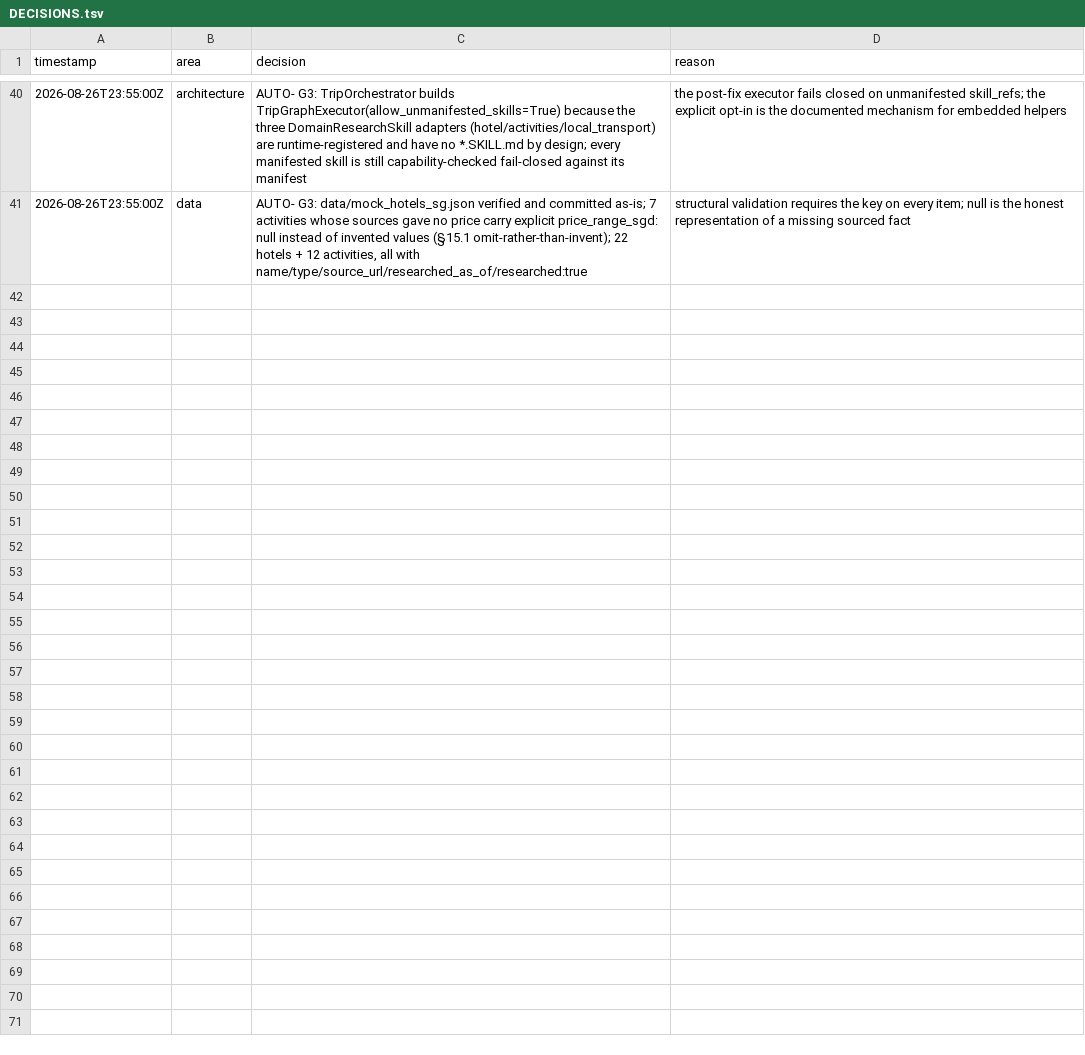
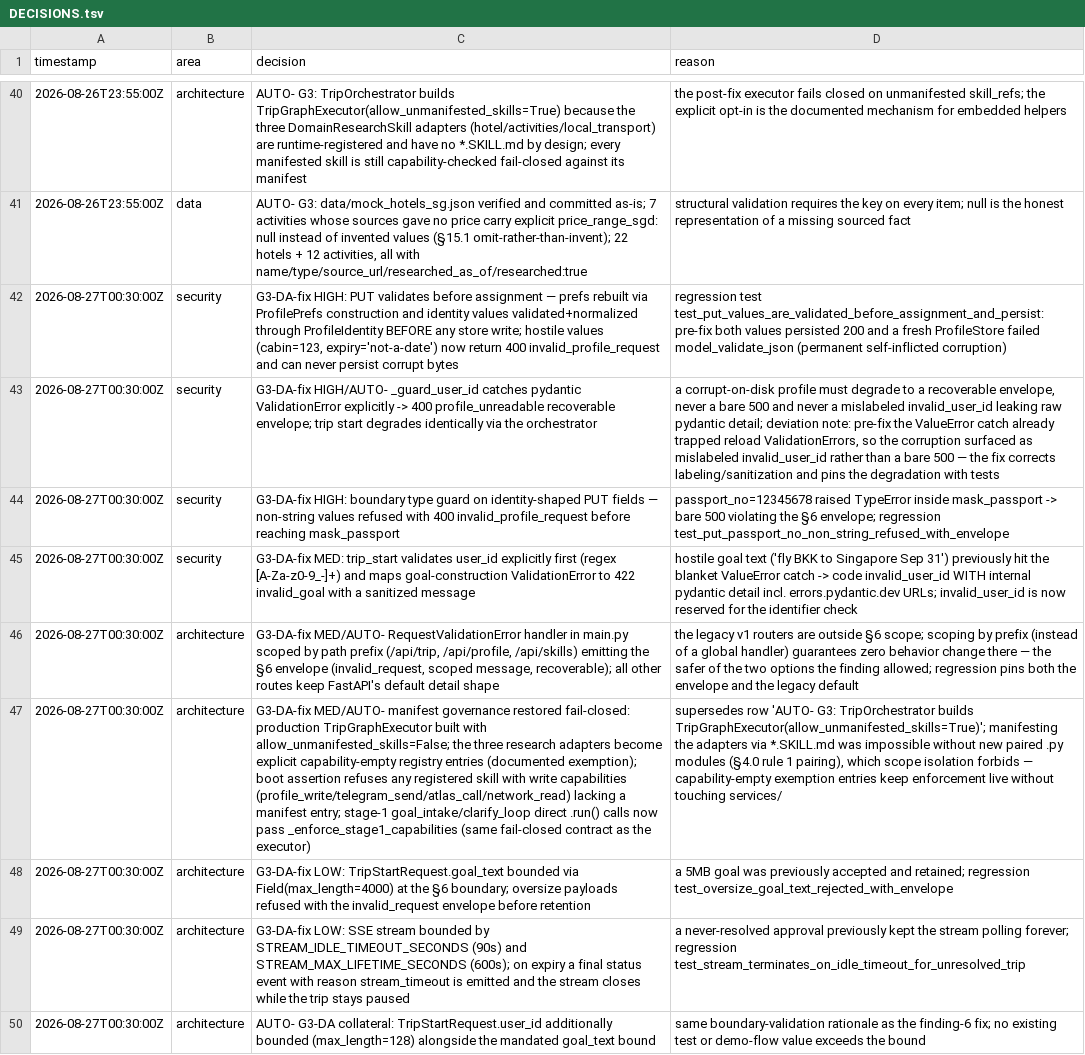
Before and after one commit to ahk1542001-wq/alibaba-atlas-rescue-agent, a TSV file: DECISIONS.tsv, drawn as a sheet; only a part is shown, gaps mark what is left out; the diff names each change by its address in the sheet, - before the commit and + after, or states it on an @@ line.

Commit message:
fix(G3): devil's advocate remediation — profile validation, error envelope, manifest governance

```diff
--- a/DECISIONS.tsv
+++ b/DECISIONS.tsv
+row 42: 2026-08-27T00:30:00Z | security | G3-DA-fix HIGH: PUT validates before assignment — prefs rebuilt via ProfilePrefs construction and identity values validated+normalized through ProfileIdentity BEFORE any store write; hostile values (cabin=123, expiry='not-a-date') now return 400 invalid_profile_request and can never persist corrupt bytes | regression test test_put_values_are_validated_before_assignment_and_persist: pre-fix both values persisted 200 and a fresh ProfileStore failed model_validate_json (permanent self-inflicted corruption)
+row 43: 2026-08-27T00:30:00Z | security | G3-DA-fix HIGH/AUTO- _guard_user_id catches pydantic ValidationError explicitly -> 400 profile_unreadable recoverable envelope; trip start degrades identically via the orchestrator | a corrupt-on-disk profile must degrade to a recoverable envelope, never a bare 500 and never a mislabeled invalid_user_id leaking raw pydantic detail; deviation note: pre-fix the ValueError catch already trapped reload ValidationErrors, so the corruption surfaced as mislabeled invalid_user_id rather than a bare 500 — the fix corrects labeling/sanitization and pins the degradation with tests
+row 44: 2026-08-27T00:30:00Z | security | G3-DA-fix HIGH: boundary type guard on identity-shaped PUT fields — non-string values refused with 400 invalid_profile_request before reaching mask_passport | passport_no=12345678 raised TypeError inside mask_passport -> bare 500 violating the §6 envelope; regression test_put_passport_no_non_string_refused_with_envelope
+row 45: 2026-08-27T00:30:00Z | security | G3-DA-fix MED: trip_start validates user_id explicitly first (regex [A-Za-z0-9_-]+) and maps goal-construction ValidationError to 422 invalid_goal with a sanitized message | hostile goal text ('fly BKK to Singapore Sep 31') previously hit the blanket ValueError catch -> code invalid_user_id WITH internal pydantic detail incl. errors.pydantic.dev URLs; invalid_user_id is now reserved for the identifier check
+row 46: 2026-08-27T00:30:00Z | architecture | G3-DA-fix MED/AUTO- RequestValidationError handler in main.py scoped by path prefix (/api/trip, /api/profile, /api/skills) emitting the §6 envelope (invalid_request, scoped message, recoverable); all other routes keep FastAPI's default detail shape | the legacy v1 routers are outside §6 scope; scoping by prefix (instead of a global handler) guarantees zero behavior change there — the safer of the two options the finding allowed; regression pins both the envelope and the legacy default
+row 47: 2026-08-27T00:30:00Z | architecture | G3-DA-fix MED/AUTO- manifest governance restored fail-closed: production TripGraphExecutor built with allow_unmanifested_skills=False; the three research adapters become explicit capability-empty registry entries (documented exemption); boot assertion refuses any registered skill with write capabilities (profile_write/telegram_send/atlas_call/network_read) lacking a manifest entry; stage-1 goal_intake/clarify_loop direct .run() calls now pass _enforce_stage1_capabilities (same fail-closed contract as the executor) | supersedes row 'AUTO- G3: TripOrchestrator builds TripGraphExecutor(allow_unmanifested_skills=True)'; manifesting the adapters via *.SKILL.md was impossible without new paired .py modules (§4.0 rule 1 pairing), which scope isolation forbids — capability-empty exemption entries keep enforcement live without touching services/
+row 48: 2026-08-27T00:30:00Z | architecture | G3-DA-fix LOW: TripStartRequest.goal_text bounded via Field(max_length=4000) at the §6 boundary; oversize payloads refused with the invalid_request envelope before retention | a 5MB goal was previously accepted and retained; regression test_oversize_goal_text_rejected_with_envelope
+row 49: 2026-08-27T00:30:00Z | architecture | G3-DA-fix LOW: SSE stream bounded by STREAM_IDLE_TIMEOUT_SECONDS (90s) and STREAM_MAX_LIFETIME_SECONDS (600s); on expiry a final status event with reason stream_timeout is emitted and the stream closes while the trip stays paused | a never-resolved approval previously kept the stream polling forever; regression test_stream_terminates_on_idle_timeout_for_unresolved_trip
+row 50: 2026-08-27T00:30:00Z | architecture | AUTO- G3-DA collateral: TripStartRequest.user_id additionally bounded (max_length=128) alongside the mandated goal_text bound | same boundary-validation rationale as the finding-6 fix; no existing test or demo-flow value exceeds the bound
```
Also changed, not shown: 5 other files.
